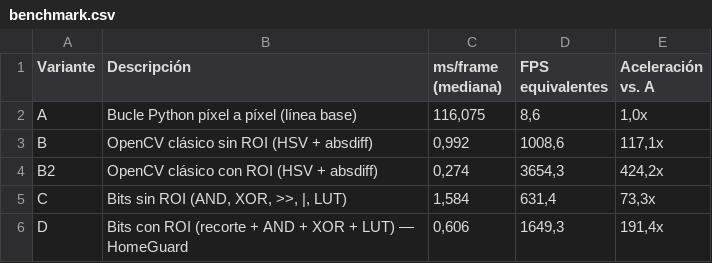
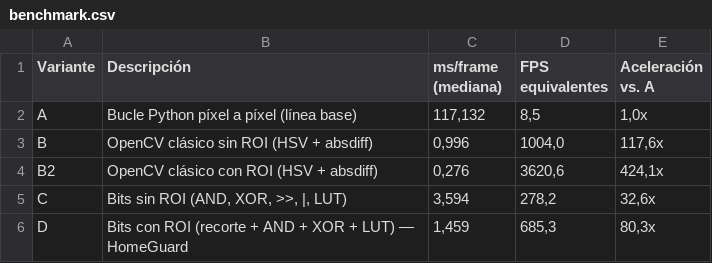
Before and after one commit to CHLimber/HomeGuard_AI, a CSV file: docs/informe/benchmark.csv, drawn as a sheet.

Commit message:
Modo exposición (Prueba con video), benchmark con índice de 9 bits e informe Word actualizado
- Página /prueba: subir un video o fotos que se analizan como una cámara virtual (prueba_<id>) por el
  pipeline real; fotos como presentación en bucle, fuego sin exigir movimiento en imagen fija,
  "Reproducir" reinicia votos y cooldown de esa cámara, zonas de cuadro completo opcionales.
- Precarga de modelos al arrancar para que la primera alarma no espere la carga.
- El benchmark usa el mismo índice de color que el detector (9 bits por defecto) y se volvió a medir.
- Informe Word actualizado con control de cambios (4.6 nuevo, Tabla 7 con rendimiento medido,
  Anexos B, C y D con el código, los parámetros y el modelo de datos reales).
- Docs: guía del grupo (modo exposición), decisiones 46-50, progreso y CLAUDE.md.

```diff
--- a/docs/informe/benchmark.csv
+++ b/docs/informe/benchmark.csv
@@ -1,6 +1,6 @@
 Variante,Descripción,ms/frame (mediana),FPS equivalentes,Aceleración vs. A
-A,Bucle Python píxel a píxel (línea base),"116,075","8,6","1,0x"
-B,OpenCV clásico sin ROI (HSV + absdiff),"0,992","1008,6","117,1x"
-B2,OpenCV clásico con ROI (HSV + absdiff),"0,274","3654,3","424,2x"
-C,"Bits sin ROI (AND, XOR, >>, |, LUT)","1,584","631,4","73,3x"
-D,Bits con ROI (recorte + AND + XOR + LUT) — HomeGuard,"0,606","1649,3","191,4x"
+A,Bucle Python píxel a píxel (línea base),"117,132","8,5","1,0x"
+B,OpenCV clásico sin ROI (HSV + absdiff),"0,996","1004,0","117,6x"
+B2,OpenCV clásico con ROI (HSV + absdiff),"0,276","3620,6","424,1x"
+C,"Bits sin ROI (AND, XOR, >>, |, LUT)","3,594","278,2","32,6x"
+D,Bits con ROI (recorte + AND + XOR + LUT) — HomeGuard,"1,459","685,3","80,3x"
```
Also changed, not shown: docs/benchmark.csv, 33 other files.
